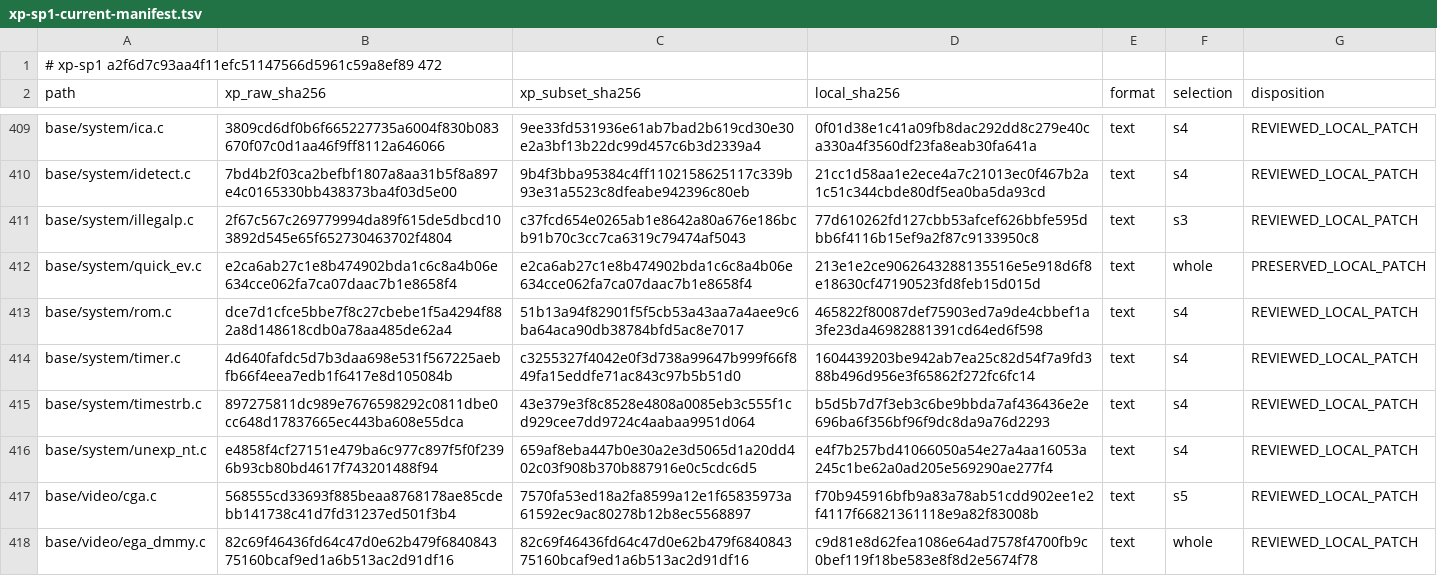
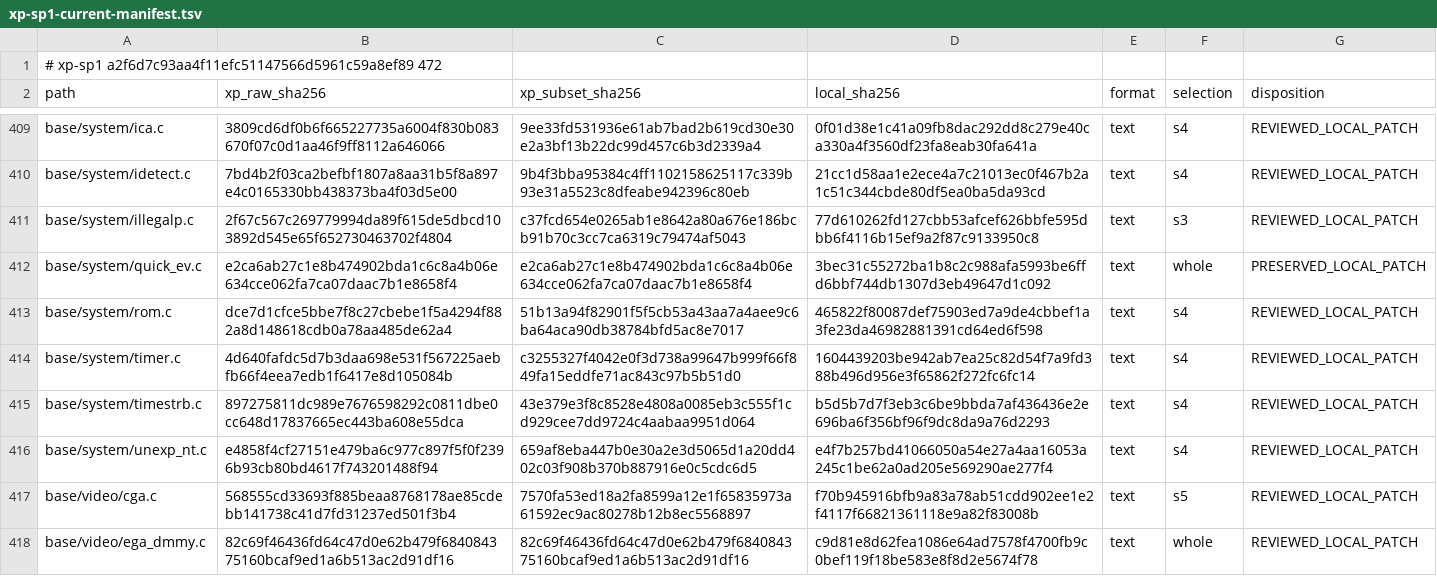
Before and after one commit to cshaxu/softpc, a TSV file: docs/etc/evidence/softpc/xp-sp1-current-manifest.tsv, drawn as a sheet; only a part is shown, gaps mark what is left out.

```diff
--- a/docs/etc/evidence/softpc/xp-sp1-current-manifest.tsv
+++ b/docs/etc/evidence/softpc/xp-sp1-current-manifest.tsv
@@ -411,3 +411,3 @@ base/system/idetect.c	7bd4b2f03ca2befbf1807a8aa31b5f8a897e4c0165330bb438373ba4f0
 base/system/illegalp.c	2f67c567c269779994da89f615de5dbcd103892d545e65f652730463702f4804	c37fcd654e0265ab1e8642a80a676e186bcb91b70c3cc7ca6319c79474af5043	77d610262fd127cbb53afcef626bbfe595dbb6f4116b15ef9a2f87c9133950c8	text	s3	REVIEWED_LOCAL_PATCH
-base/system/quick_ev.c	e2ca6ab27c1e8b474902bda1c6c8a4b06e634cce062fa7ca07daac7b1e8658f4	e2ca6ab27c1e8b474902bda1c6c8a4b06e634cce062fa7ca07daac7b1e8658f4	213e1e2ce9062643288135516e5e918d6f8e18630cf47190523fd8feb15d015d	text	whole	PRESERVED_LOCAL_PATCH
+base/system/quick_ev.c	e2ca6ab27c1e8b474902bda1c6c8a4b06e634cce062fa7ca07daac7b1e8658f4	e2ca6ab27c1e8b474902bda1c6c8a4b06e634cce062fa7ca07daac7b1e8658f4	3bec31c55272ba1b8c2c988afa5993be6ffd6bbf744db1307d3eb49647d1c092	text	whole	PRESERVED_LOCAL_PATCH
 base/system/rom.c	dce7d1cfce5bbe7f8c27cbebe1f5a4294f882a8d148618cdb0a78aa485de62a4	51b13a94f82901f5f5cb53a43aa7a4aee9c6ba64aca90db38784bfd5ac8e7017	465822f80087def75903ed7a9de4cbbef1a3fe23da46982881391cd64ed6f598	text	s4	REVIEWED_LOCAL_PATCH
```
Also changed, not shown: 6 other files.
